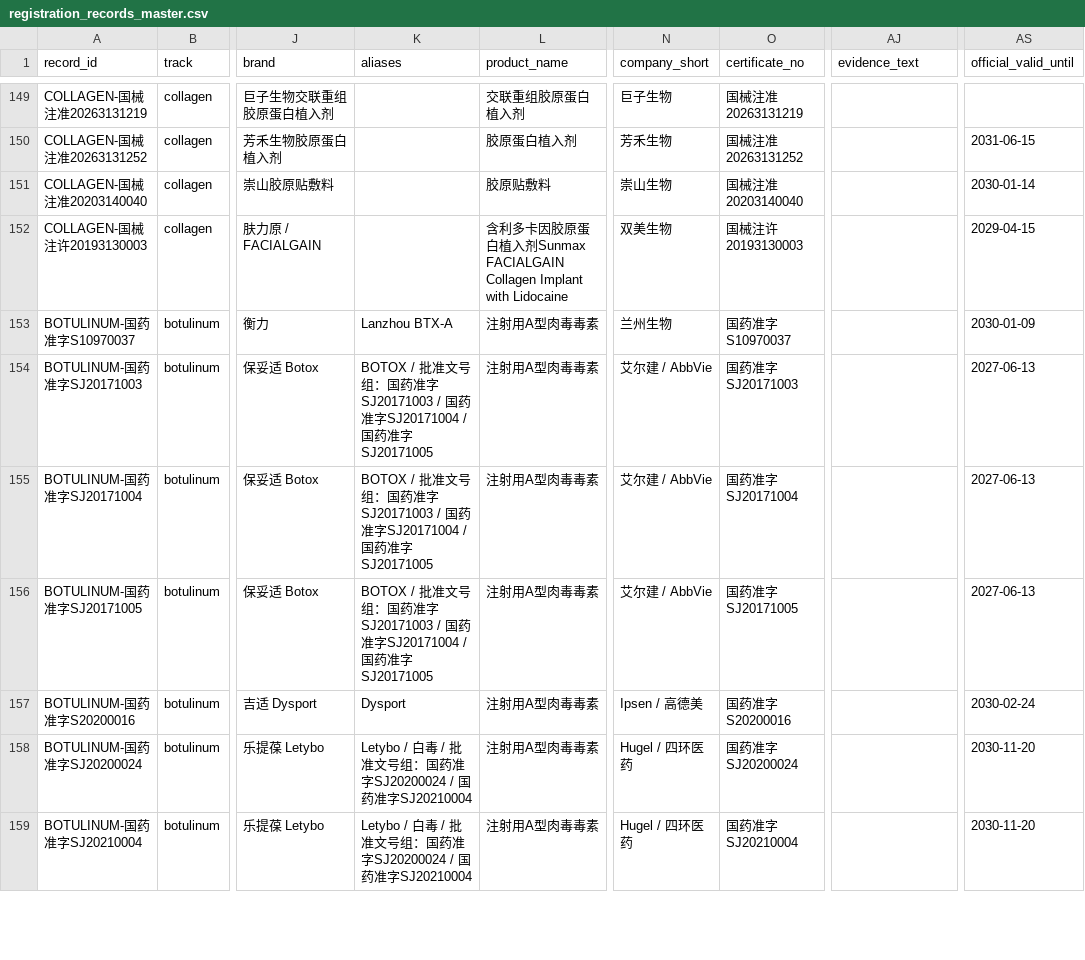
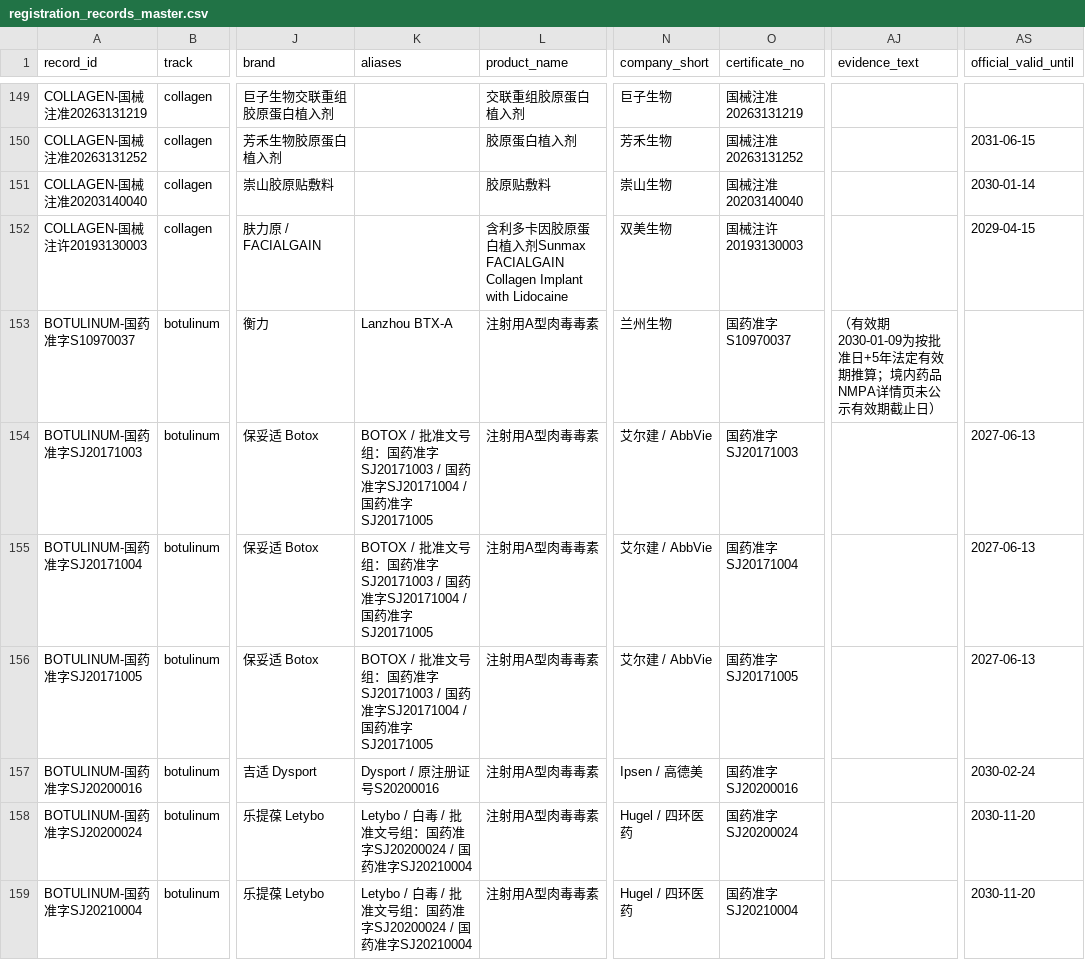
Before and after one commit to Yiseut/Registration, a CSV file: data/registration_records_master.csv, drawn as a sheet; only a part is shown, gaps mark what is left out; the diff covers the shown part only; the diff names each change by its address in the sheet, - before the commit and + after, or states it on an @@ line.

```diff
--- a/data/registration_records_master.csv
+++ b/data/registration_records_master.csv
-AJ153 (evidence_text): (empty)
+AJ153 (evidence_text): （有效期2030-01-09为按批准日+5年法定有效期推算；境内药品NMPA详情页未公示有效期截止日）
-AS153 (official_valid_until): 2030-01-09
+AS153 (official_valid_until): (empty)
-A157 (record_id): BOTULINUM-国药准字S20200016
+A157 (record_id): BOTULINUM-国药准字SJ20200016
-K157 (aliases): Dysport
+K157 (aliases): Dysport / 原注册证号S20200016
-O157 (certificate_no): 国药准字S20200016
+O157 (certificate_no): 国药准字SJ20200016
```
Also changed, not shown: 4 edited cells elsewhere in this file, 5 other files.
